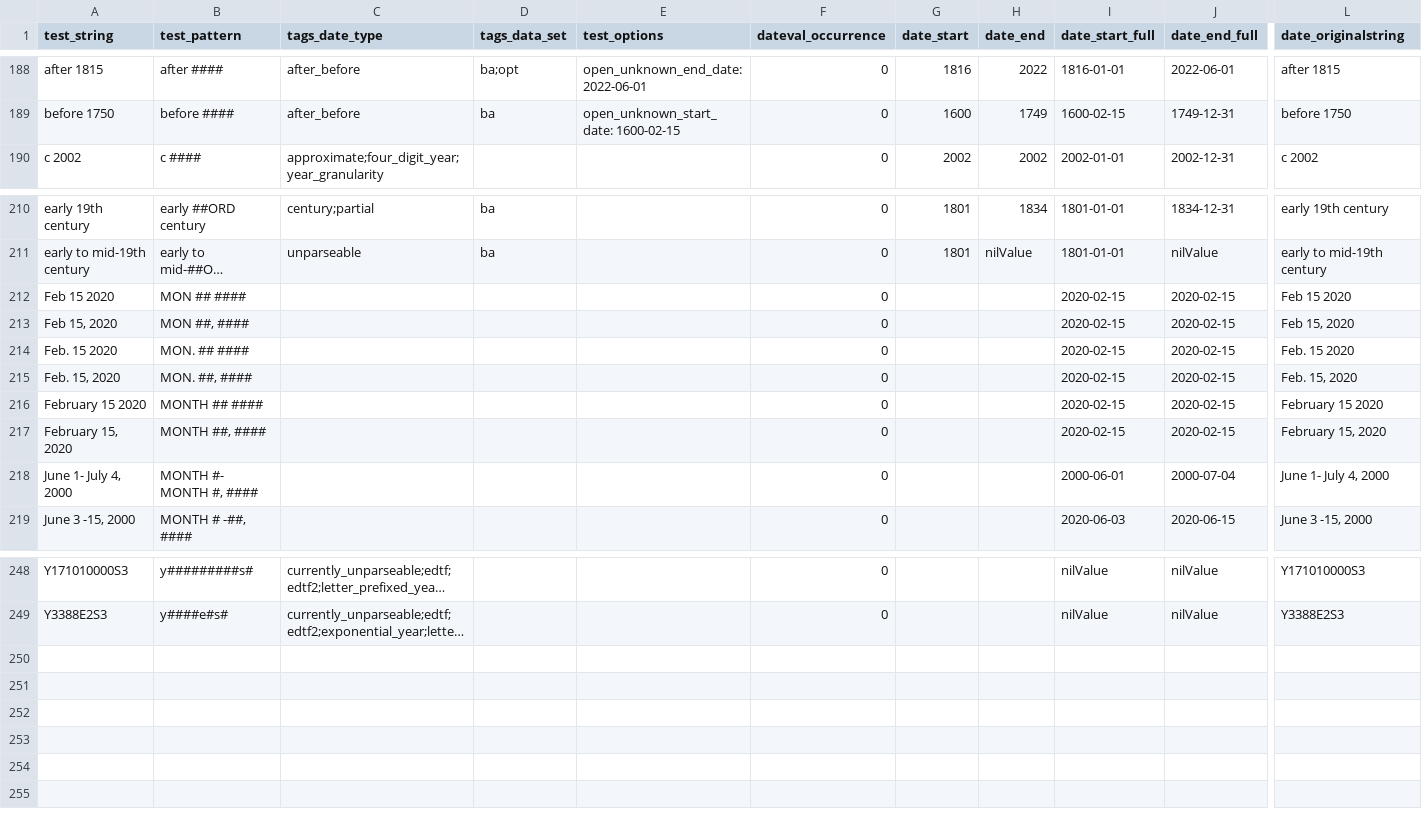
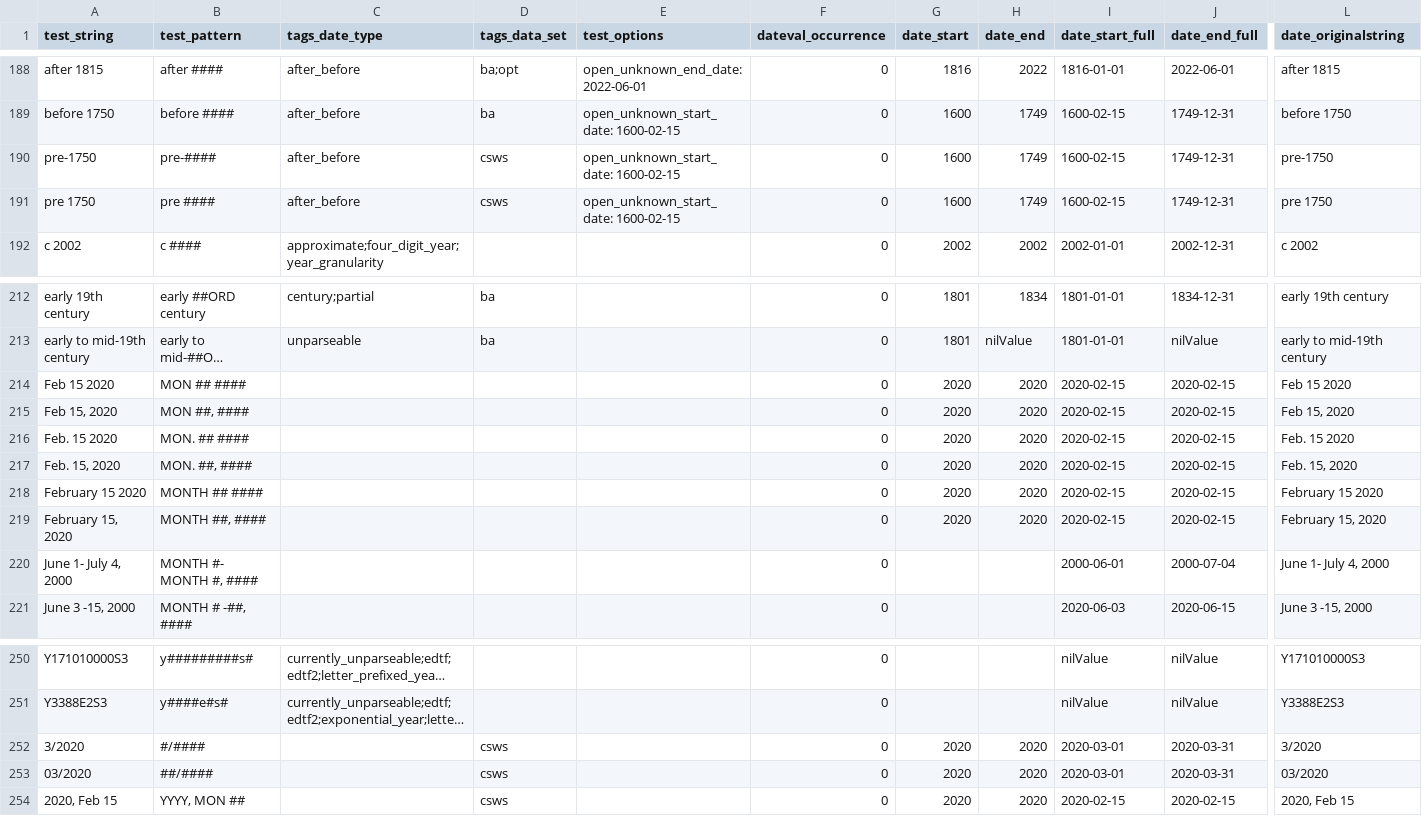
Before and after one commit to kspurgin/emendate, a CSV file: spec/support/examples.csv, drawn as a sheet; only a part is shown, gaps mark what is left out; long unchanged cells end in …; addresses are those after the commit; rows hold the shown columns only; the diff names each change by its address in the sheet, - before the commit and + after, or states it on an @@ line.

Commit message:
update examples

```diff
--- a/spec/support/examples.csv
+++ b/spec/support/examples.csv
+row 190: pre-1750 | pre-#### | after_before | csws | open_unknown_start_date: 1600-02-15 | 0 | 1600 | 1749 | 1600-02-15 | 1749-12-31 | pre-1750
+row 191: pre 1750 | pre #### | after_before | csws | open_unknown_start_date: 1600-02-15 | 0 | 1600 | 1749 | 1600-02-15 | 1749-12-31 | pre 1750
-G214:G219 (date_start): (empty)
+G214:G219 (date_start): 2020
-H214:H219 (date_end): (empty)
+H214:H219 (date_end): 2020
+row 252: 3/2020 | #/#### |  | csws |  | 0 | 2020 | 2020 | 2020-03-01 | 2020-03-31 | 3/2020
+row 253: 03/2020 | ##/#### |  | csws |  | 0 | 2020 | 2020 | 2020-03-01 | 2020-03-31 | 03/2020
+row 254: 2020, Feb 15 | YYYY, MON ## |  | csws |  | 0 | 2020 | 2020 | 2020-02-15 | 2020-02-15 | 2020, Feb 15
```
